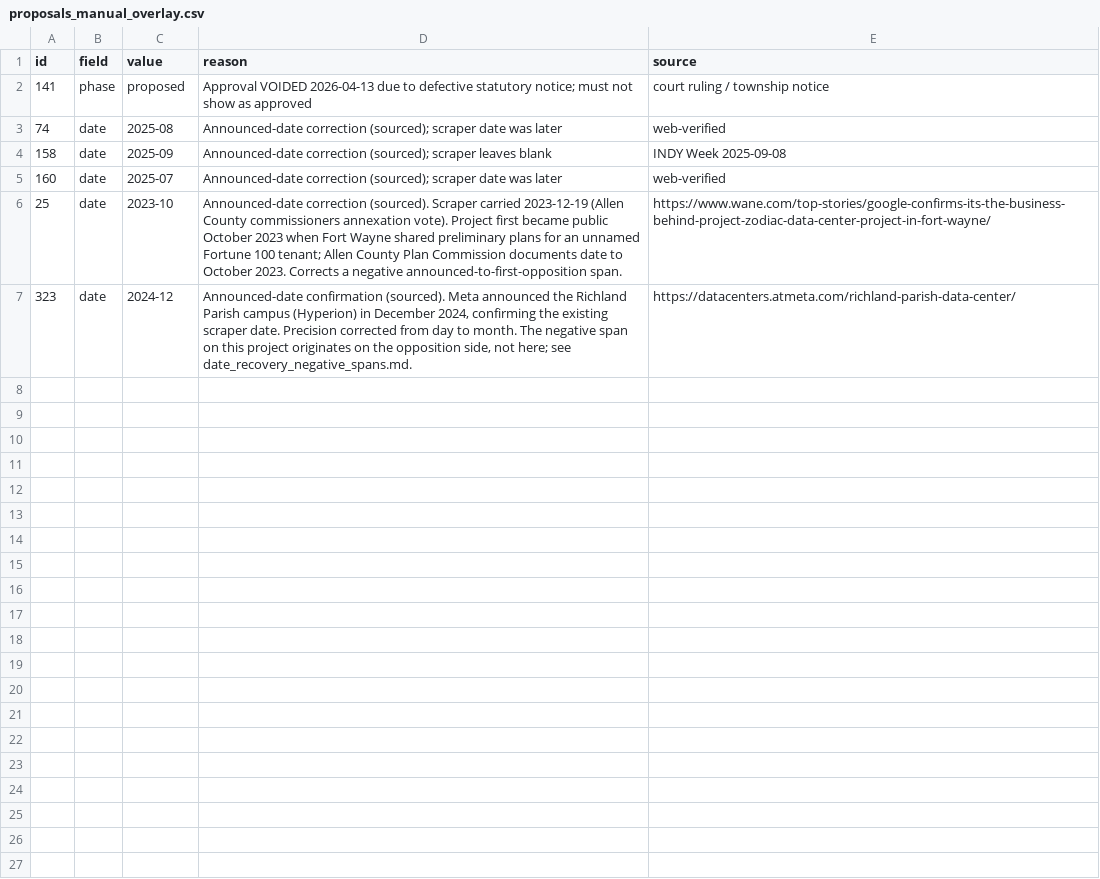
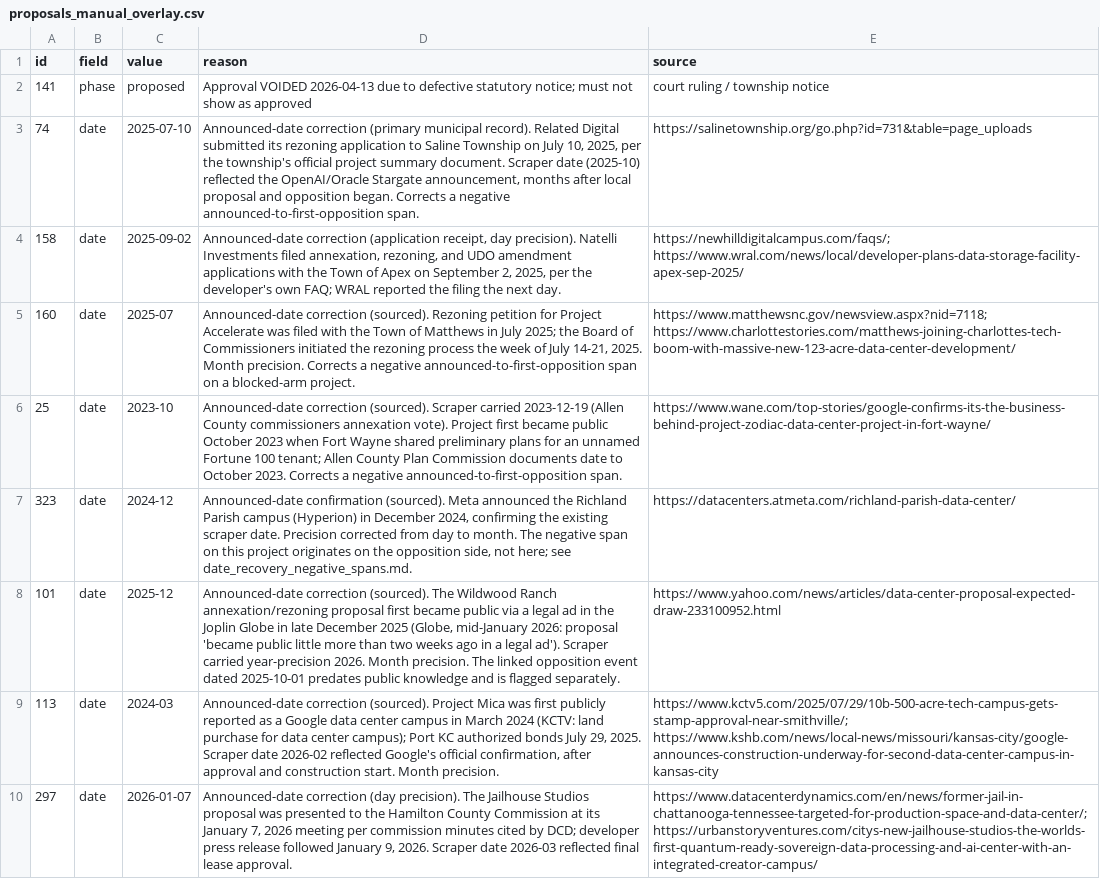
Before and after one commit to pricephillips/data-center-map, a CSV file: data/proposals_manual_overlay.csv, drawn as a sheet; the diff names each change by its address in the sheet, - before the commit and + after, or states it on an @@ line.

Commit message:
Add files via upload

```diff
--- a/data/proposals_manual_overlay.csv
+++ b/data/proposals_manual_overlay.csv
-C3 (value): 2025-08
+C3 (value): 2025-07-10
-D3 (reason): Announced-date correction (sourced); scraper date was later
+D3 (reason): Announced-date correction (primary municipal record). Related Digital submitted its rezoning application to Saline Township on July 10, 2025, per the township's official project summary document. Scraper date (2025-10) reflected the OpenAI/Oracle Stargate announcement, months after local proposal and opposition began. Corrects a negative announced-to-first-opposition span.
-E3 (source): web-verified
+E3 (source): https://salinetownship.org/go.php?id=731&table=page_uploads
-C4 (value): 2025-09
+C4 (value): 2025-09-02
-D4 (reason): Announced-date correction (sourced); scraper leaves blank
+D4 (reason): Announced-date correction (application receipt, day precision). Natelli Investments filed annexation, rezoning, and UDO amendment applications with the Town of Apex on September 2, 2025, per the developer's own FAQ; WRAL reported the filing the next day.
-E4 (source): INDY Week 2025-09-08
+E4 (source): https://newhilldigitalcampus.com/faqs/; https://www.wral.com/news/local/developer-plans-data-storage-facility-apex-sep-2025/
-D5 (reason): Announced-date correction (sourced); scraper date was later
+D5 (reason): Announced-date correction (sourced). Rezoning petition for Project Accelerate was filed with the Town of Matthews in July 2025; the Board of Commissioners initiated the rezoning process the week of July 14-21, 2025. Month precision. Corrects a negative announced-to-first-opposition span on a blocked-arm project.
-E5 (source): web-verified
+E5 (source): https://www.matthewsnc.gov/newsview.aspx?nid=7118; https://www.charlottestories.com/matthews-joining-charlottes-tech-boom-with-massive-new-123-acre-data-center-development/
+row 8: 101 | date | 2025-12 | Announced-date correction (sourced). The Wildwood Ranch annexation/rezoning proposal first became public via a legal ad in the Joplin Globe in late December 2025 (Globe, mid-January 2026: proposal 'became public little more than two weeks ago in a legal ad'). Scraper carried year-precision 2026. Month precision. The linked opposition event dated 2025-10-01 predates public knowledge and is flagged separately. | https://www.yahoo.com/news/articles/data-center-proposal-expected-draw-233100952.html
+row 9: 113 | date | 2024-03 | Announced-date correction (sourced). Project Mica was first publicly reported as a Google data center campus in March 2024 (KCTV: land purchase for data center campus); Port KC authorized bonds July 29, 2025. Scraper date 2026-02 reflected Google's official confirmation, after approval and construction start. Month precision. | https://www.kctv5.com/2025/07/29/10b-500-acre-tech-campus-gets-stamp-approval-near-smithville/; https://www.kshb.com/news/local-news/missouri/kansas-city/google-announces-construction-underway-for-second-data-center-campus-in-kansas-city
+row 10: 297 | date | 2026-01-07 | Announced-date correction (day precision). The Jailhouse Studios proposal was presented to the Hamilton County Commission at its January 7, 2026 meeting per commission minutes cited by DCD; developer press release followed January 9, 2026. Scraper date 2026-03 reflected final lease approval. | https://www.datacenterdynamics.com/en/news/former-jail-in-chattanooga-tennessee-targeted-for-production-space-and-data-center/; https://urbanstoryventures.com/citys-new-jailhouse-studios-the-worlds-first-quantum-ready-sovereign-data-processing-and-ai-center-with-an-integrated-creator-campus/
```
Also changed, not shown: 1 other file.
